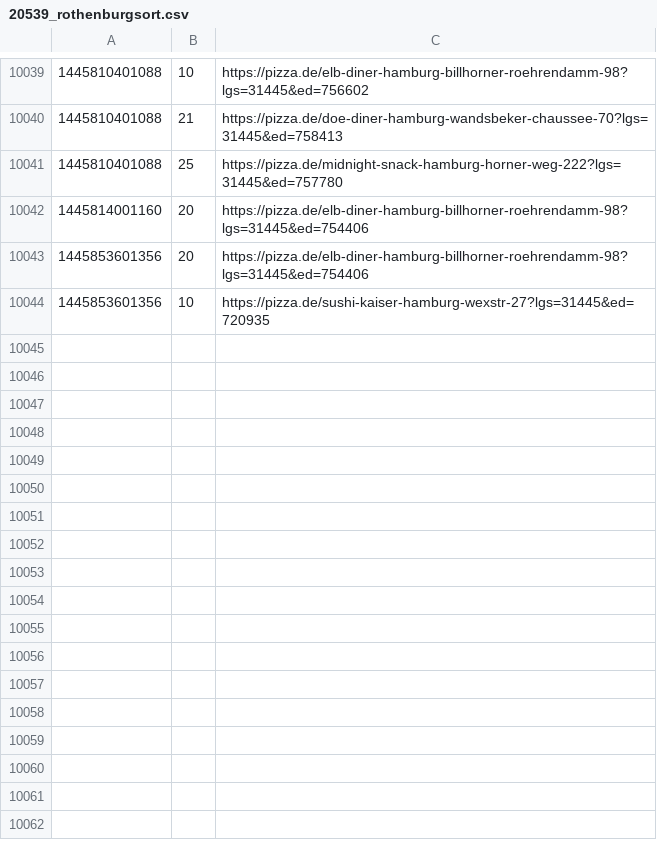
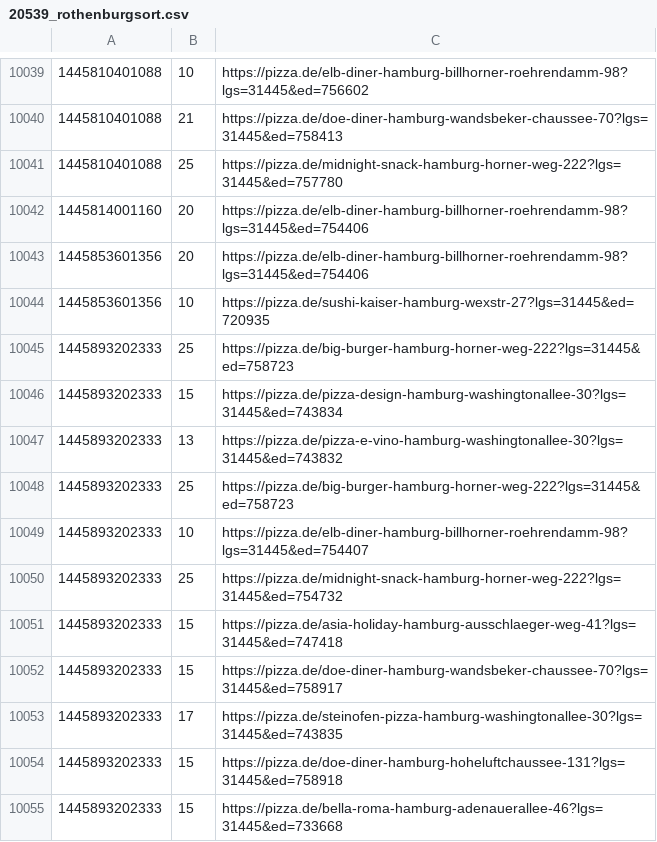
Before and after one commit to pizzadealer/data, a CSV file: 20539_rothenburgsort.csv, drawn as a sheet; only a part is shown, gaps mark what is left out.

Commit message:
New Data

```diff
--- a/20539_rothenburgsort.csv
+++ b/20539_rothenburgsort.csv
@@ -10044 +10044,12 @@
 1445853601356,10,https://pizza.de/sushi-kaiser-hamburg-wexstr-27?lgs=31445&ed=720935
+1445893202333,25,https://pizza.de/big-burger-hamburg-horner-weg-222?lgs=31445&ed=758723
+1445893202333,15,https://pizza.de/pizza-design-hamburg-washingtonallee-30?lgs=31445&ed=743834
+1445893202333,13,https://pizza.de/pizza-e-vino-hamburg-washingtonallee-30?lgs=31445&ed=743832
+1445893202333,25,https://pizza.de/big-burger-hamburg-horner-weg-222?lgs=31445&ed=758723
+1445893202333,10,https://pizza.de/elb-diner-hamburg-billhorner-roehrendamm-98?lgs=31445&ed=754407
+1445893202333,25,https://pizza.de/midnight-snack-hamburg-horner-weg-222?lgs=31445&ed=754732
+1445893202333,15,https://pizza.de/asia-holiday-hamburg-ausschlaeger-weg-41?lgs=31445&ed=747418
+1445893202333,15,https://pizza.de/doe-diner-hamburg-wandsbeker-chaussee-70?lgs=31445&ed=758917
+1445893202333,17,https://pizza.de/steinofen-pizza-hamburg-washingtonallee-30?lgs=31445&ed=743835
+1445893202333,15,https://pizza.de/doe-diner-hamburg-hoheluftchaussee-131?lgs=31445&ed=758918
+1445893202333,15,https://pizza.de/bella-roma-hamburg-adenauerallee-46?lgs=31445&ed=733668
```
Also changed, not shown: 1 other file.
